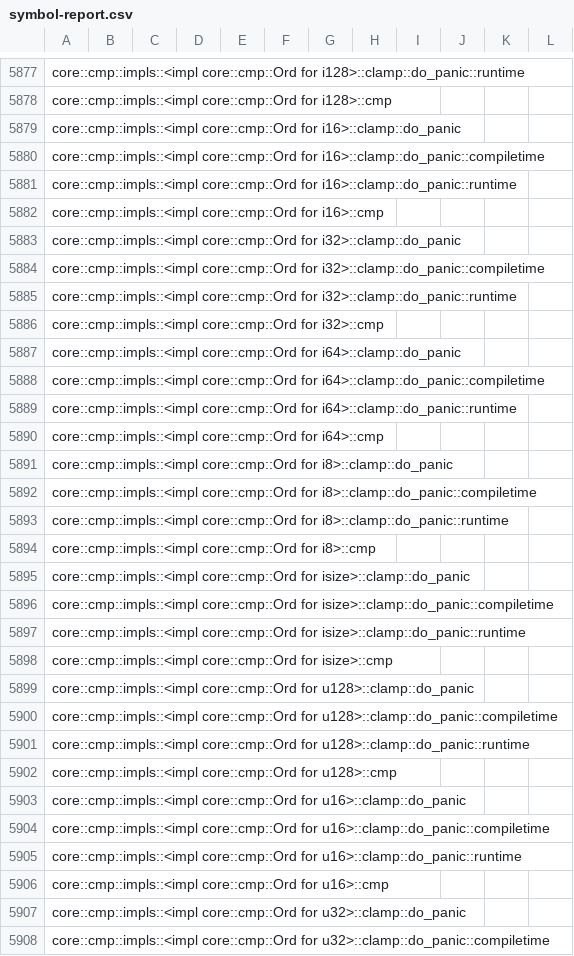
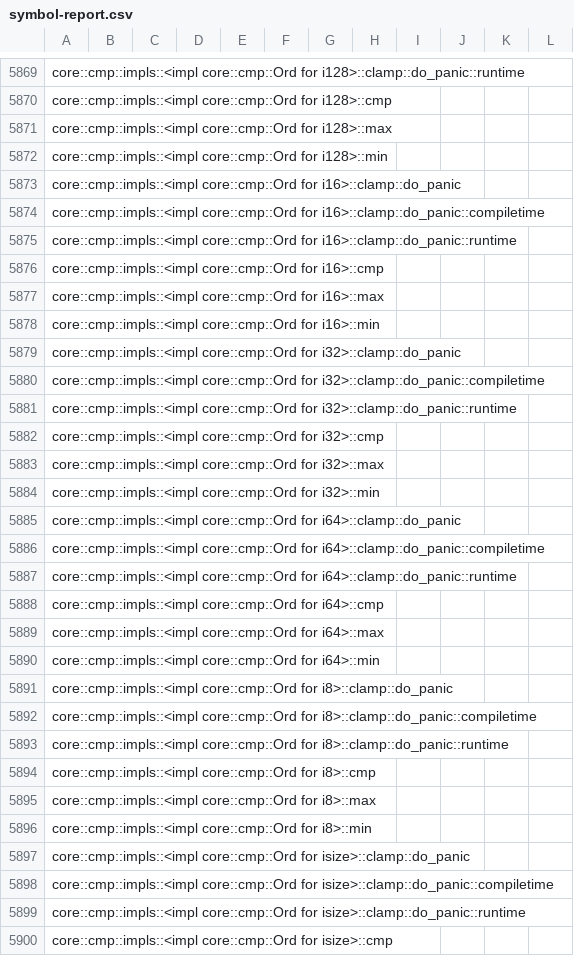
Before and after one commit to ferrocene/ferrocene, a CSV file: ferrocene/doc/symbol-report.csv, drawn as a sheet; only a part is shown, gaps mark what is left out; the shorter side is filled out with more unchanged rows; the diff covers the shown part only.

```diff
--- a/ferrocene/doc/symbol-report.csv
+++ b/ferrocene/doc/symbol-report.csv
@@ -5878,2 +5870,4 @@ core::cmp::impls::<impl core::cmp::Ord for i128>::clamp::do_panic::runtime
 core::cmp::impls::<impl core::cmp::Ord for i128>::cmp
+core::cmp::impls::<impl core::cmp::Ord for i128>::max
+core::cmp::impls::<impl core::cmp::Ord for i128>::min
 core::cmp::impls::<impl core::cmp::Ord for i16>::clamp::do_panic
@@ -5882,2 +5876,4 @@ core::cmp::impls::<impl core::cmp::Ord for i16>::clamp::do_panic::runtime
 core::cmp::impls::<impl core::cmp::Ord for i16>::cmp
+core::cmp::impls::<impl core::cmp::Ord for i16>::max
+core::cmp::impls::<impl core::cmp::Ord for i16>::min
 core::cmp::impls::<impl core::cmp::Ord for i32>::clamp::do_panic
@@ -5886,2 +5882,4 @@ core::cmp::impls::<impl core::cmp::Ord for i32>::clamp::do_panic::runtime
 core::cmp::impls::<impl core::cmp::Ord for i32>::cmp
+core::cmp::impls::<impl core::cmp::Ord for i32>::max
+core::cmp::impls::<impl core::cmp::Ord for i32>::min
 core::cmp::impls::<impl core::cmp::Ord for i64>::clamp::do_panic
@@ -5890,2 +5888,4 @@ core::cmp::impls::<impl core::cmp::Ord for i64>::clamp::do_panic::runtime
 core::cmp::impls::<impl core::cmp::Ord for i64>::cmp
+core::cmp::impls::<impl core::cmp::Ord for i64>::max
+core::cmp::impls::<impl core::cmp::Ord for i64>::min
 core::cmp::impls::<impl core::cmp::Ord for i8>::clamp::do_panic
@@ -5894,2 +5894,4 @@ core::cmp::impls::<impl core::cmp::Ord for i8>::clamp::do_panic::runtime
 core::cmp::impls::<impl core::cmp::Ord for i8>::cmp
+core::cmp::impls::<impl core::cmp::Ord for i8>::max
+core::cmp::impls::<impl core::cmp::Ord for i8>::min
 core::cmp::impls::<impl core::cmp::Ord for isize>::clamp::do_panic
```
Also changed, not shown: 21 added rows, 12 removed rows and 4 edited cells elsewhere in this file, 43 other files.
